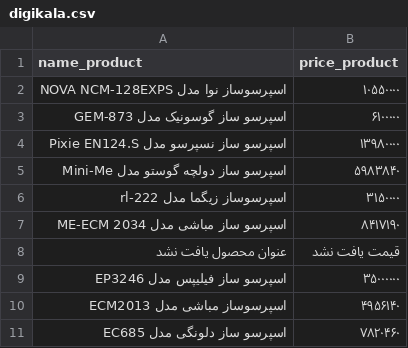
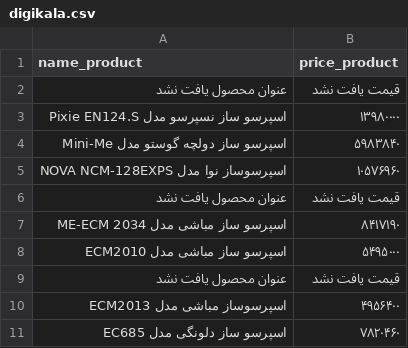
Before and after one commit to Mahdias1383/unique_system, a CSV file: digikala.csv, drawn as a sheet.

```diff
--- a/digikala.csv
+++ b/digikala.csv
@@ -1,11 +1,11 @@
 name_product,price_product
-اسپرسوساز نوا مدل NOVA NCM-128EXPS,۱۰۵۵۰۰۰۰
-اسپرسو ساز گوسونیک مدل GEM-873,۶۱۰۰۰۰۰
+عنوان محصول یافت نشد,قیمت یافت نشد
 اسپرسو ساز نسپرسو مدل  Pixie EN124.S,۱۳۹۸۰۰۰۰
 اسپرسو ساز دولچه گوستو مدل Mini-Me,۵۹۸۳۸۴۰
-اسپرسوساز زیگما مدل rl-222,۳۱۵۰۰۰۰
+اسپرسوساز نوا مدل NOVA NCM-128EXPS,۱۰۵۷۶۹۶۰
+عنوان محصول یافت نشد,قیمت یافت نشد
 اسپرسو ساز مباشی مدل ME-ECM 2034,۸۴۱۷۱۹۰
+اسپرسو ساز مباشی مدل ECM2010,۵۴۹۵۰۰۰
 عنوان محصول یافت نشد,قیمت یافت نشد
-اسپرسو ساز فیلیپس مدل EP3246,۳۵۰۰۰۰۰۰
-اسپرسوساز مباشی مدل ECM2013,۴۹۵۶۱۴۰
+اسپرسوساز مباشی مدل ECM2013,۴۹۵۶۴۰۰
 اسپرسو ساز دلونگی مدل EC685,۷۸۲۰۴۶۰
```
Also changed, not shown: amazon.csv, olfa.csv, 6 other files.
